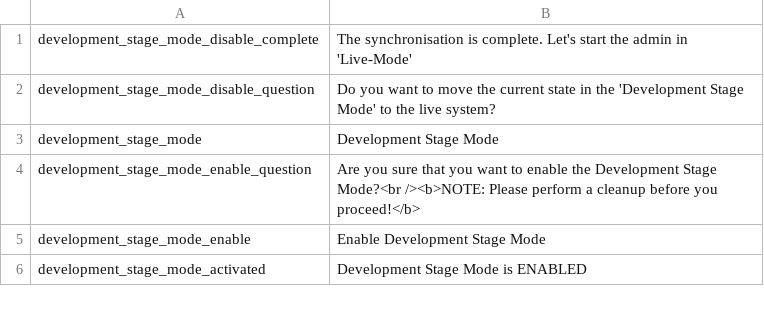
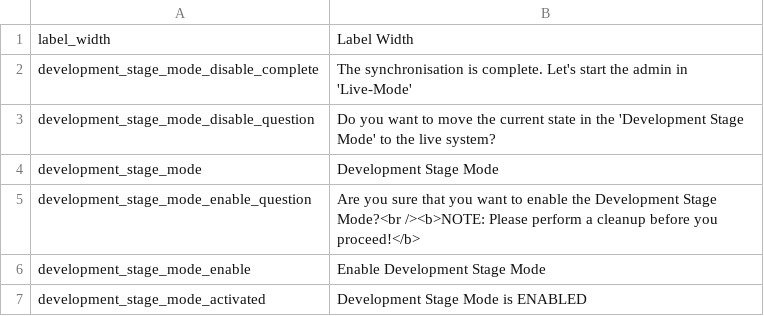
Before and after one commit to pimcore/pimcore, a CSV file: pimcore/config/texts/en.csv, drawn as a sheet; only a part is shown.

Commit message:
PIMCORE-603
git-svn-id: http://www.pimcore.org/svn/pimcore/private/core/trunk@443 1f8fe7d8-47f0-464c-8d0a-336f4953ab05

```diff
--- a/pimcore/config/texts/en.csv
+++ b/pimcore/config/texts/en.csv
@@ -1 +1,2 @@
+"label_width","Label Width"
 "development_stage_mode_disable_complete","The synchronisation is complete. Let's start the admin in 'Live-Mode'"
```
